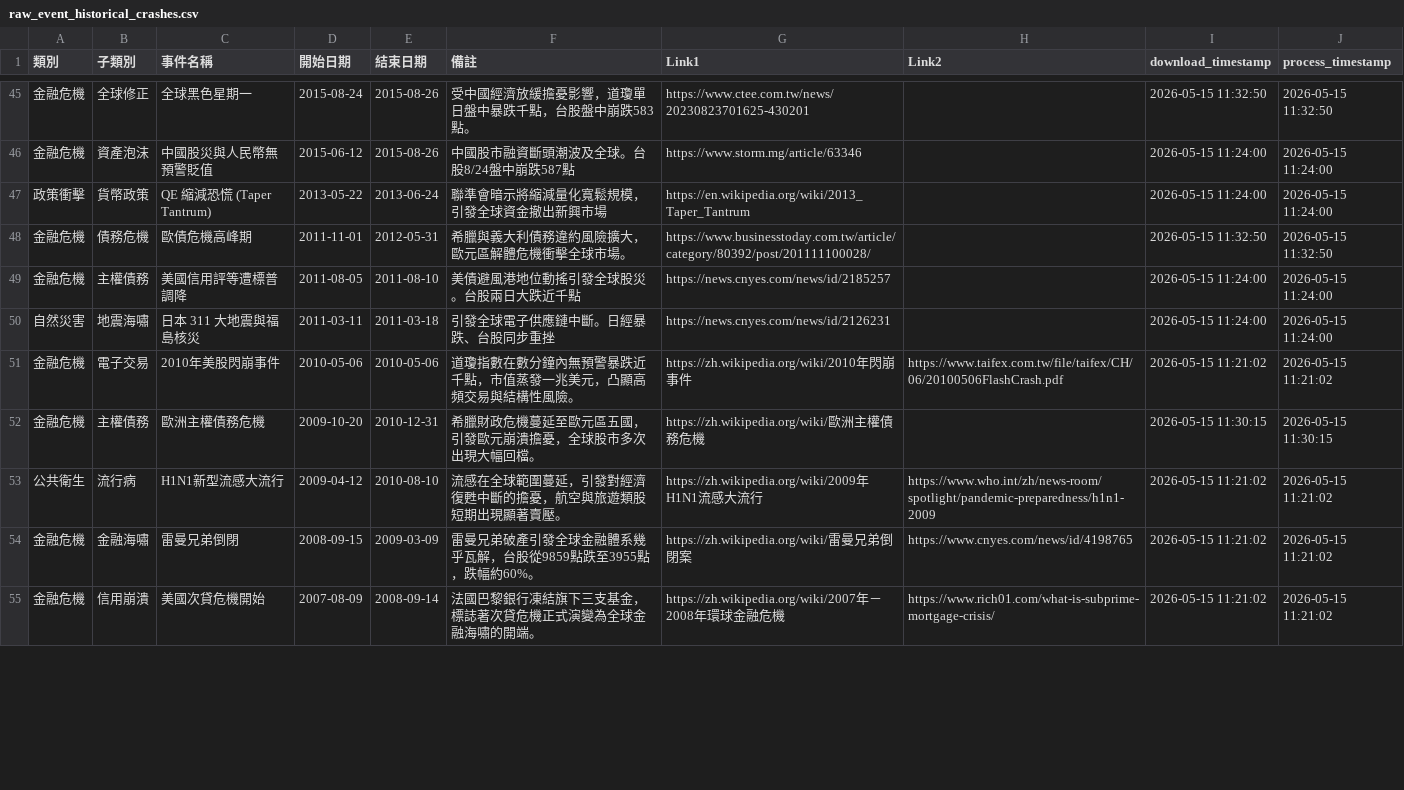
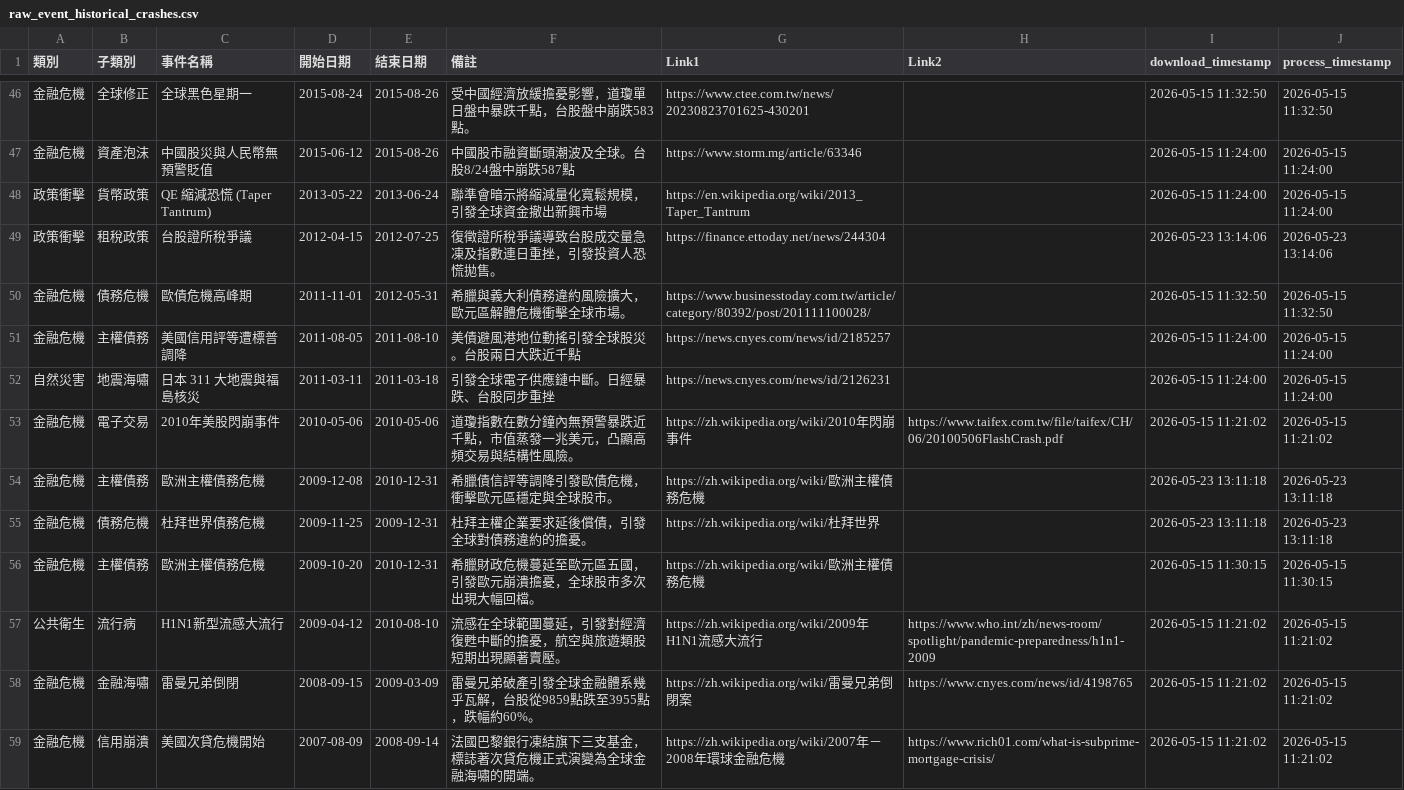
Before and after one commit to wenchiehlee-money/VIX, a CSV file: raw_event_historical_crashes.csv, drawn as a sheet; only a part is shown, gaps mark what is left out; the diff covers the shown part only.

Commit message:
🔄 synced file(s) with wenchiehlee-investment/InvestorEvents

```diff
--- a/raw_event_historical_crashes.csv
+++ b/raw_event_historical_crashes.csv
@@ -47,2 +48,3 @@
 政策衝擊,貨幣政策,QE 縮減恐慌 (Taper Tantrum),2013-05-22,2013-06-24,聯準會暗示將縮減量化寬鬆規模，引發全球資金撤出新興市場,https://en.wikipedia.org/wiki/2013_Taper_Tantrum,,2026-05-15 11:24:00,2026-05-15 11:24:00
+政策衝擊,租稅政策,台股證所稅爭議,2012-04-15,2012-07-25,復徵證所稅爭議導致台股成交量急凍及指數連日重挫，引發投資人恐慌拋售。,https://finance.ettoday.net/news/244304,,2026-05-23 13:14:06,2026-05-23 13:14:06
 金融危機,債務危機,歐債危機高峰期,2011-11-01,2012-05-31,希臘與義大利債務違約風險擴大，歐元區解體危機衝擊全球市場。,https://www.businesstoday.com.tw/article/category/80392/post/201111100028/,,2026-05-15 11:32:50,2026-05-15 11:32:50
@@ -51,2 +53,4 @@
 金融危機,電子交易,2010年美股閃崩事件,2010-05-06,2010-05-06,道瓊指數在數分鐘內無預警暴跌近千點，市值蒸發一兆美元，凸顯高頻交易與結構性風險。,https://zh.wikipedia.org/wiki/2010年閃崩事件,https://www.taifex.com.tw/file/taifex/CH/06/20100506FlashCrash.pdf,2026-05-15 11:21:02,2026-05-15 11:21:02
+金融危機,主權債務,歐洲主權債務危機,2009-12-08,2010-12-31,希臘債信評等調降引發歐債危機，衝擊歐元區穩定與全球股市。,https://zh.wikipedia.org/wiki/歐洲主權債務危機,,2026-05-23 13:11:18,2026-05-23 13:11:18
+金融危機,債務危機,杜拜世界債務危機,2009-11-25,2009-12-31,杜拜主權企業要求延後償債，引發全球對債務違約的擔憂。,https://zh.wikipedia.org/wiki/杜拜世界,,2026-05-23 13:11:18,2026-05-23 13:11:18
 金融危機,主權債務,歐洲主權債務危機,2009-10-20,2010-12-31,希臘財政危機蔓延至歐元區五國，引發歐元崩潰擔憂，全球股市多次出現大幅回檔。,https://zh.wikipedia.org/wiki/歐洲主權債務危機,,2026-05-15 11:30:15,2026-05-15 11:30:15
```
Also changed, not shown: 5 added rows, 1 removed row and 6 edited cells elsewhere in this file.
